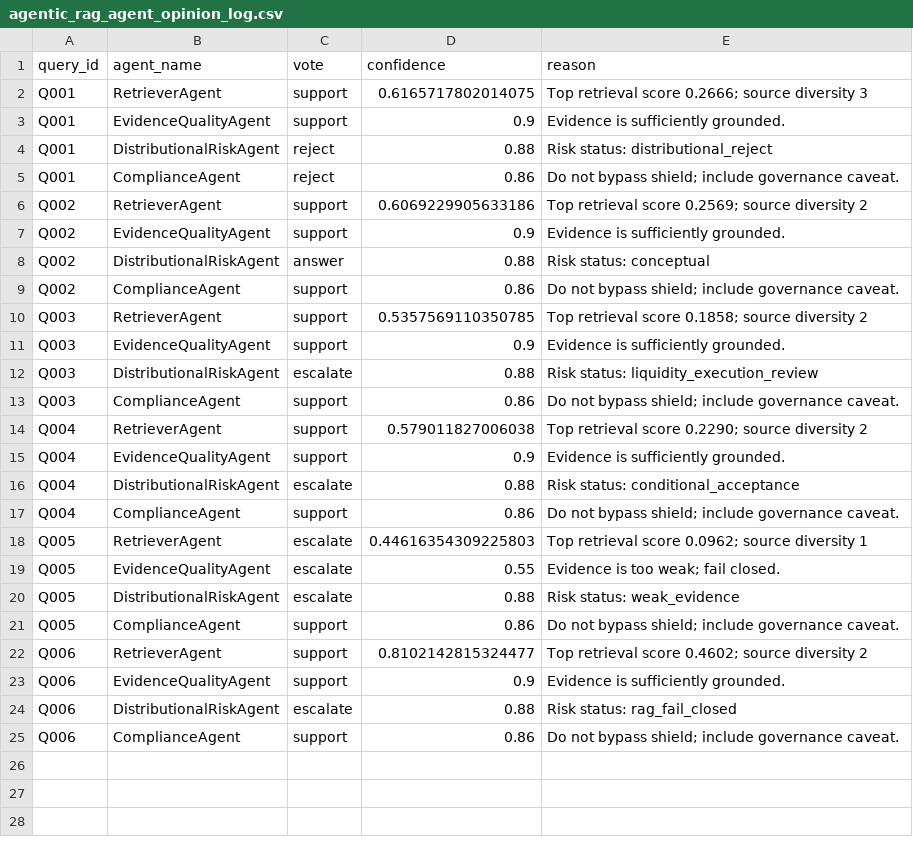
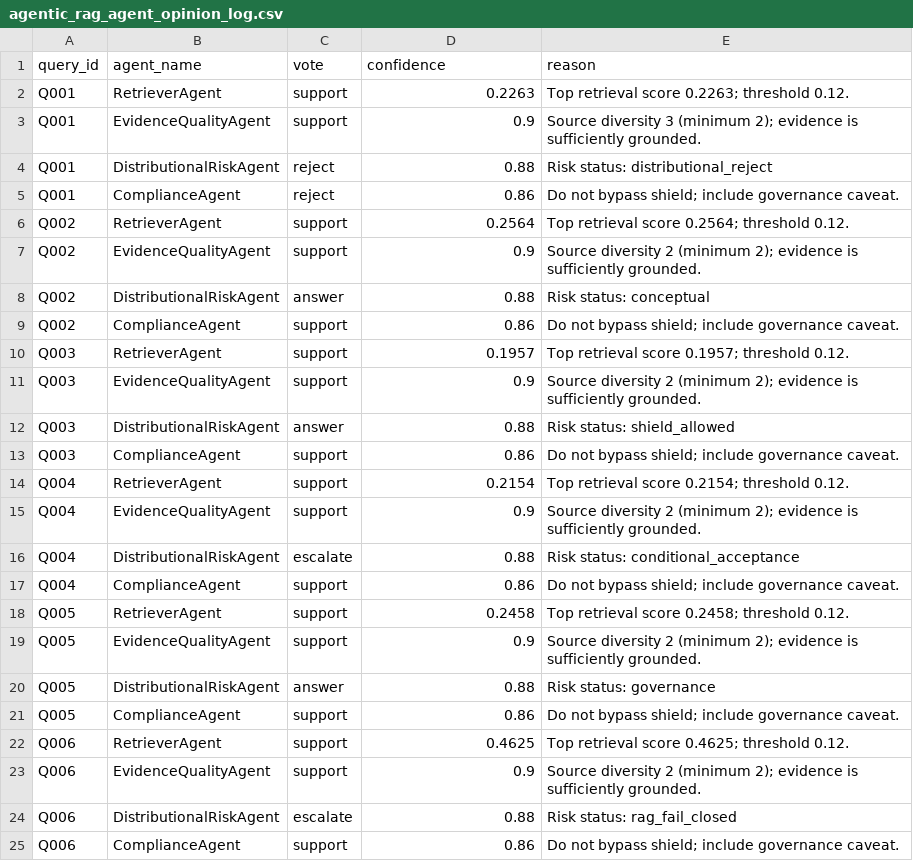
Before and after one commit to Davidpazn/agentic-finance-distributional-shield, a CSV file: data/agentic_rag_agent_opinion_log.csv, drawn as a sheet.

```diff
--- a/data/agentic_rag_agent_opinion_log.csv
+++ b/data/agentic_rag_agent_opinion_log.csv
@@ -1,24 +1,24 @@
 query_id,agent_name,vote,confidence,reason
-Q001,RetrieverAgent,support,0.6165717802014075,Top retrieval score 0.2666; source diversity 3
-Q001,EvidenceQualityAgent,support,0.9,Evidence is sufficiently grounded.
+Q001,RetrieverAgent,support,0.2263,Top retrieval score 0.2263; threshold 0.12.
+Q001,EvidenceQualityAgent,support,0.9,Source diversity 3 (minimum 2); evidence is sufficiently grounded.
 Q001,DistributionalRiskAgent,reject,0.88,Risk status: distributional_reject
 Q001,ComplianceAgent,reject,0.86,Do not bypass shield; include governance caveat.
-Q002,RetrieverAgent,support,0.6069229905633186,Top retrieval score 0.2569; source diversity 2
-Q002,EvidenceQualityAgent,support,0.9,Evidence is sufficiently grounded.
+Q002,RetrieverAgent,support,0.2564,Top retrieval score 0.2564; threshold 0.12.
+Q002,EvidenceQualityAgent,support,0.9,Source diversity 2 (minimum 2); evidence is sufficiently grounded.
 Q002,DistributionalRiskAgent,answer,0.88,Risk status: conceptual
 Q002,ComplianceAgent,support,0.86,Do not bypass shield; include governance caveat.
-Q003,RetrieverAgent,support,0.5357569110350785,Top retrieval score 0.1858; source diversity 2
-Q003,EvidenceQualityAgent,support,0.9,Evidence is sufficiently grounded.
-Q003,DistributionalRiskAgent,escalate,0.88,Risk status: liquidity_execution_review
+Q003,RetrieverAgent,support,0.1957,Top retrieval score 0.1957; threshold 0.12.
+Q003,EvidenceQualityAgent,support,0.9,Source diversity 2 (minimum 2); evidence is sufficiently grounded.
+Q003,DistributionalRiskAgent,answer,0.88,Risk status: shield_allowed
 Q003,ComplianceAgent,support,0.86,Do not bypass shield; include governance caveat.
-Q004,RetrieverAgent,support,0.579011827006038,Top retrieval score 0.2290; source diversity 2
-Q004,EvidenceQualityAgent,support,0.9,Evidence is sufficiently grounded.
+Q004,RetrieverAgent,support,0.2154,Top retrieval score 0.2154; threshold 0.12.
+Q004,EvidenceQualityAgent,support,0.9,Source diversity 2 (minimum 2); evidence is sufficiently grounded.
 Q004,DistributionalRiskAgent,escalate,0.88,Risk status: conditional_acceptance
 Q004,ComplianceAgent,support,0.86,Do not bypass shield; include governance caveat.
-Q005,RetrieverAgent,escalate,0.44616354309225803,Top retrieval score 0.0962; source diversity 1
-Q005,EvidenceQualityAgent,escalate,0.55,Evidence is too weak; fail closed.
-Q005,DistributionalRiskAgent,escalate,0.88,Risk status: weak_evidence
+Q005,RetrieverAgent,support,0.2458,Top retrieval score 0.2458; threshold 0.12.
+Q005,EvidenceQualityAgent,support,0.9,Source diversity 2 (minimum 2); evidence is sufficiently grounded.
+Q005,DistributionalRiskAgent,answer,0.88,Risk status: governance
 Q005,ComplianceAgent,support,0.86,Do not bypass shield; include governance caveat.
-Q006,RetrieverAgent,support,0.8102142815324477,Top retrieval score 0.4602; source diversity 2
-Q006,EvidenceQualityAgent,support,0.9,Evidence is sufficiently grounded.
+Q006,RetrieverAgent,support,0.4625,Top retrieval score 0.4625; threshold 0.12.
+Q006,EvidenceQualityAgent,support,0.9,Source diversity 2 (minimum 2); evidence is sufficiently grounded.
 Q006,DistributionalRiskAgent,escalate,0.88,Risk status: rag_fail_closed
```
Also changed, not shown: data/agentic_finance_agent_negotiator_shield_offers.csv, data/agentic_finance_giant_notebook_audit_log.csv, 10 other files.
